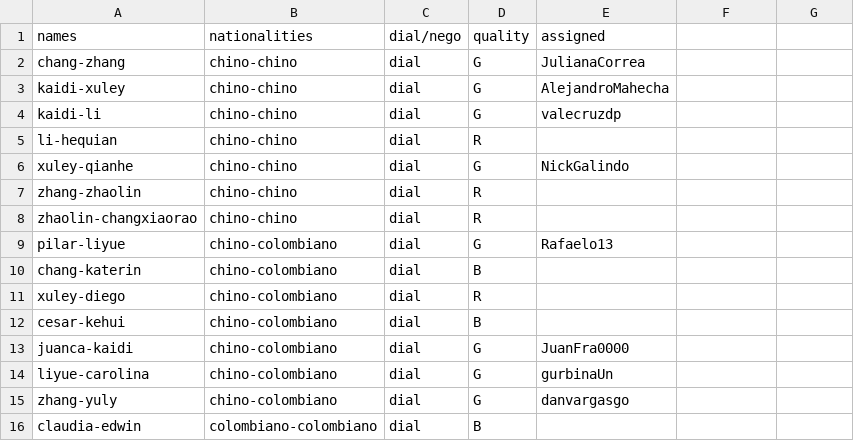
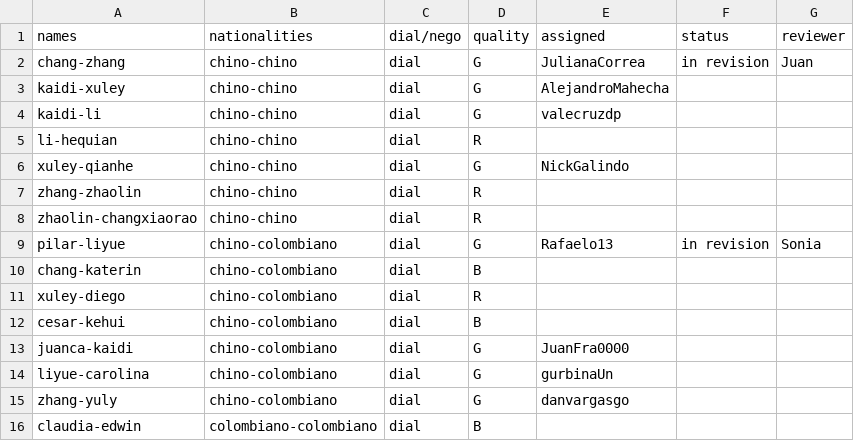
Before and after one commit to valecruzdp/Allignment, a CSV file: assignments.csv, drawn as a sheet; only a part is shown; the diff names each change by its address in the sheet, - before the commit and + after, or states it on an @@ line.

Commit message:
added status and reviewer to csv

```diff
--- a/assignments.csv
+++ b/assignments.csv
-F1: (empty)
+F1: status
-G1: (empty)
+G1: reviewer
-F2 (status): (empty)
+F2 (status): in revision
-G2 (reviewer): (empty)
+G2 (reviewer): Juan
-F9 (status): (empty)
+F9 (status): in revision
-G9 (reviewer): (empty)
+G9 (reviewer): Sonia
```
